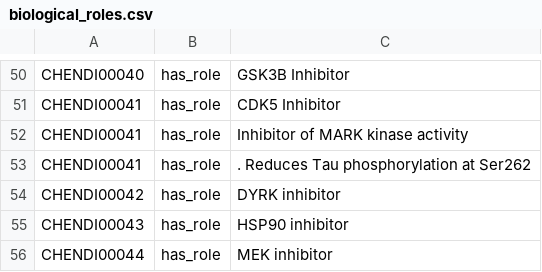
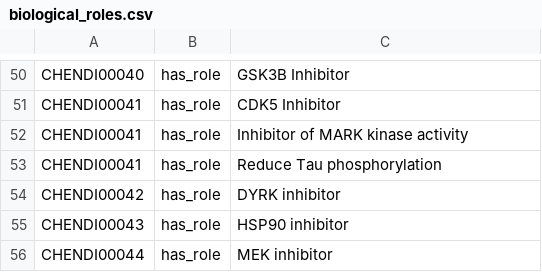
Before and after one commit to cthoyt/chendi, a CSV file: biological_roles.csv, drawn as a sheet; only a part is shown, gaps mark what is left out.

Commit message:
Fix biological role definition for CHENDI00041

```diff
--- a/biological_roles.csv
+++ b/biological_roles.csv
@@ -52,3 +52,3 @@ CHENDI00041,has_role,CDK5 Inhibitor
 CHENDI00041,has_role,Inhibitor of MARK kinase activity
-CHENDI00041,has_role,. Reduces Tau phosphorylation at Ser262
+CHENDI00041,has_role,Reduce Tau phosphorylation
 CHENDI00042,has_role,DYRK inhibitor
```
